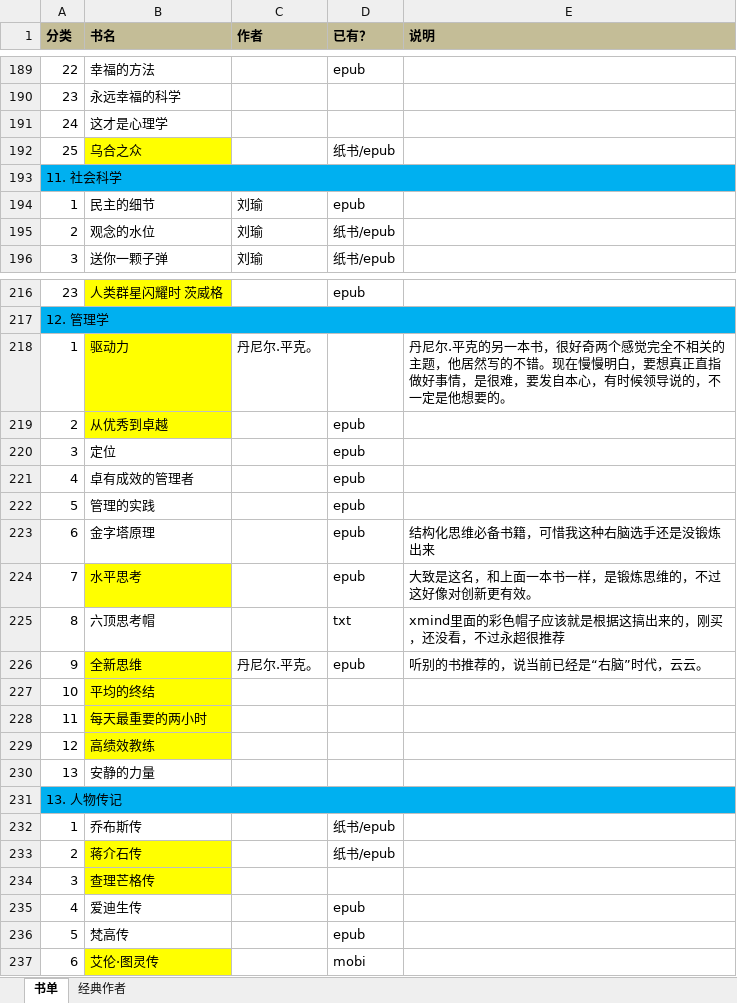
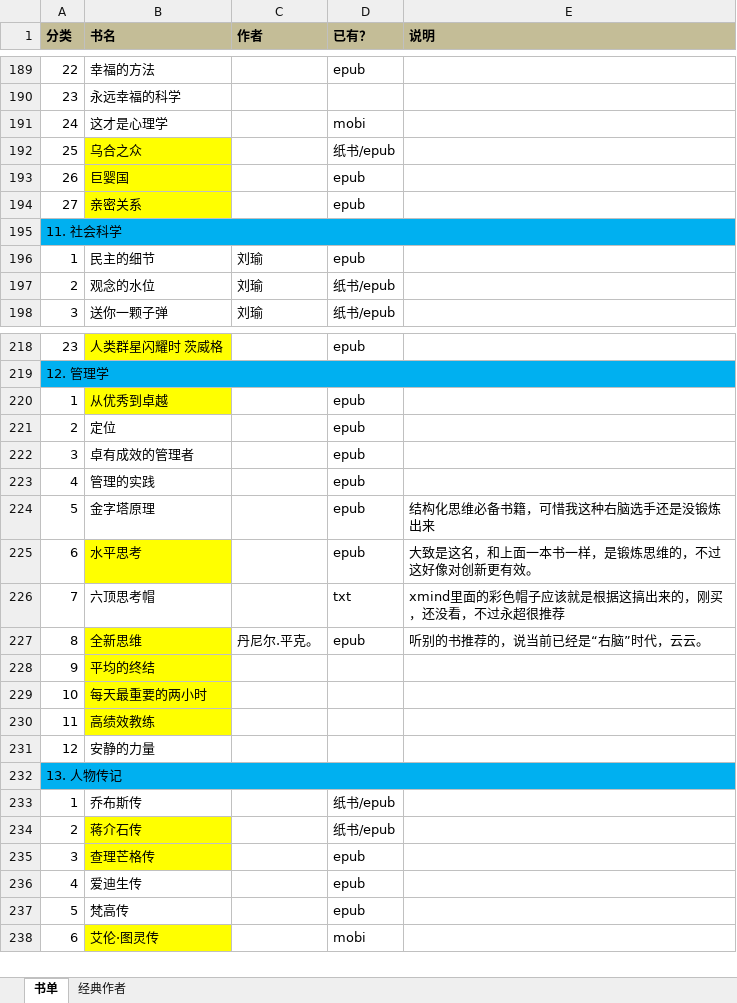
Before and after one commit to jacksoncode/jacksoncode.github.io, an Excel workbook: doc/BookList.xlsx, sheet 书单, drawn as a sheet; only a part is shown, gaps mark what is left out; values as stored, in another font and other column widths than the file's, no borders; removed rows and columns are numbered as before the commit, all else as after; the diff covers the shown part only; the diff names each change by its address in the sheet, - before the commit and + after, or states it on an @@ line.

```diff
--- a/doc/BookList.xlsx (sheet 书单)
+++ b/doc/BookList.xlsx (sheet 书单)
-D191 (已有？): (empty)
+D191 (已有？): mobi
+row 193: 26 | 巨婴国 |  | epub
+row 194: 27 | 亲密关系 |  | epub
-row 218: 1 | 驱动力 | 丹尼尔.平克。 |  | 丹尼尔.平克的另一本书，很好奇两个感觉完全不相关的主题，他居然写的不错。现在慢慢明白，要想真正直指做好事情，是很难，要发自本心，有时候领导说的，不一定是他想要的。
-A220 (分类): 2
+A220 (分类): 1
-A221 (分类): 3
+A221 (分类): 2
-A222 (分类): 4
+A222 (分类): 3
-A223 (分类): 5
+A223 (分类): 4
-A224 (分类): 6
+A224 (分类): 5
-A225 (分类): 7
+A225 (分类): 6
-A226 (分类): 8
+A226 (分类): 7
-A227 (分类): 9
+A227 (分类): 8
-A228 (分类): 10
+A228 (分类): 9
-A229 (分类): 11
+A229 (分类): 10
-A230 (分类): 12
+A230 (分类): 11
-A231 (分类): 13
+A231 (分类): 12
-D235 (已有？): (empty)
+D235 (已有？): epub
```
Also changed, not shown: 1 added row, 1 removed row and 2 edited cells elsewhere in this sheet, 1 other file.
